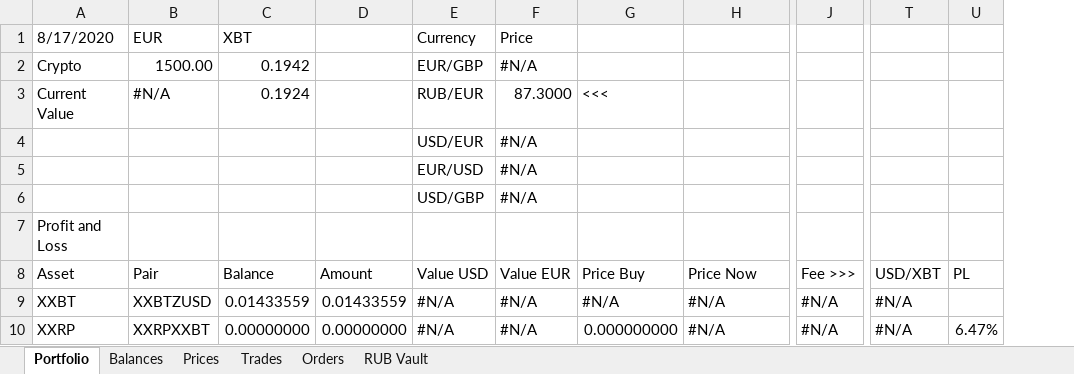
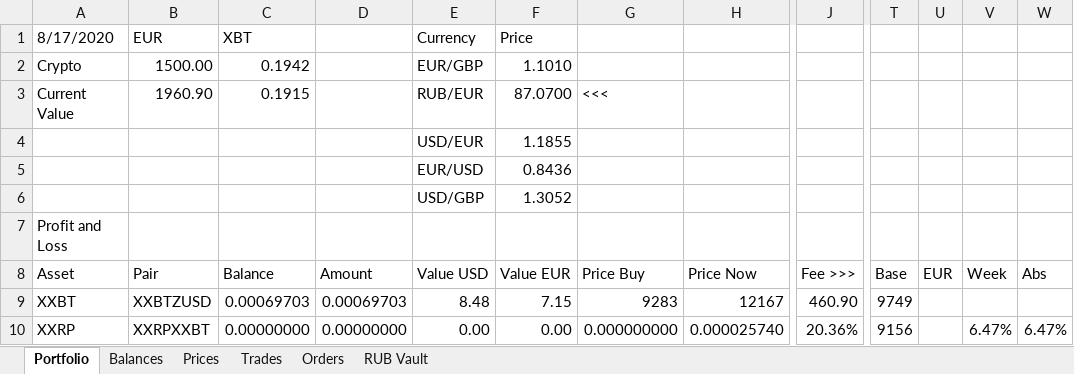
Before and after one commit to crackodeal/KrakenBot, an Excel workbook: KrakenExcel/documents/Portfolio.xlsm, sheet Portfolio, drawn as a sheet; only a part is shown, gaps mark what is left out; values as stored, in another font and other column widths than the file's, no cell formats; charts and pictures and conditional formats not drawn; removed rows and columns are numbered as before the commit, all else as after; the diff covers the shown part only; the diff names each change by its address in the sheet, - before the commit and + after, or states it on an @@ line.

Commit message:
portfolio

```diff
--- a/KrakenExcel/documents/Portfolio.xlsm (sheet Portfolio)
+++ b/KrakenExcel/documents/Portfolio.xlsm (sheet Portfolio)
-column T (USD/XBT), rows 9-10: #N/A | #N/A
+column T (Base), rows 9-10: 9749 | 9156
+column U (EUR), empty
+column W (Abs), row 10: 6.47%
-F2 (Value EUR): #N/A
+F2 (Value EUR): 1.1010
-B3 (Pair): #N/A
+B3 (Pair): 1960.90
-C3 (Balance): 0.1924
+C3 (Balance): 0.1915
-F3 (Value EUR): 87.3000
+F3 (Value EUR): 87.0700
-F4 (Value EUR): #N/A
+F4 (Value EUR): 1.1855
-F5 (Value EUR): #N/A
+F5 (Value EUR): 0.8436
-F6 (Value EUR): #N/A
+F6 (Value EUR): 1.3052
-V8: PL
+V8: Week
-C9 (Balance): 0.01433559
+C9 (Balance): 0.00069703
-D9 (Amount): 0.01433559
+D9 (Amount): 0.00069703
-E9 (Value USD): #N/A
+E9 (Value USD): 8.48
-F9 (Value EUR): #N/A
+F9 (Value EUR): 7.15
-G9 (Price Buy): #N/A
+G9 (Price Buy): 9283
-H9 (Price Now): #N/A
+H9 (Price Now): 12167
-J9 (Fee >>>): #N/A
+J9 (Fee >>>): 460.90
-E10 (Value USD): #N/A
+E10 (Value USD): 0.00
-F10 (Value EUR): #N/A
+F10 (Value EUR): 0.00
-H10 (Price Now): #N/A
+H10 (Price Now): 0.000025740
-J10 (Fee >>>): #N/A
+J10 (Fee >>>): 20.36%
```
Also changed, not shown: 100 edited cells elsewhere in this sheet, sheet Trades, sheet Prices, sheet Balances, cell formats, hidden cells, charts or pictures.
